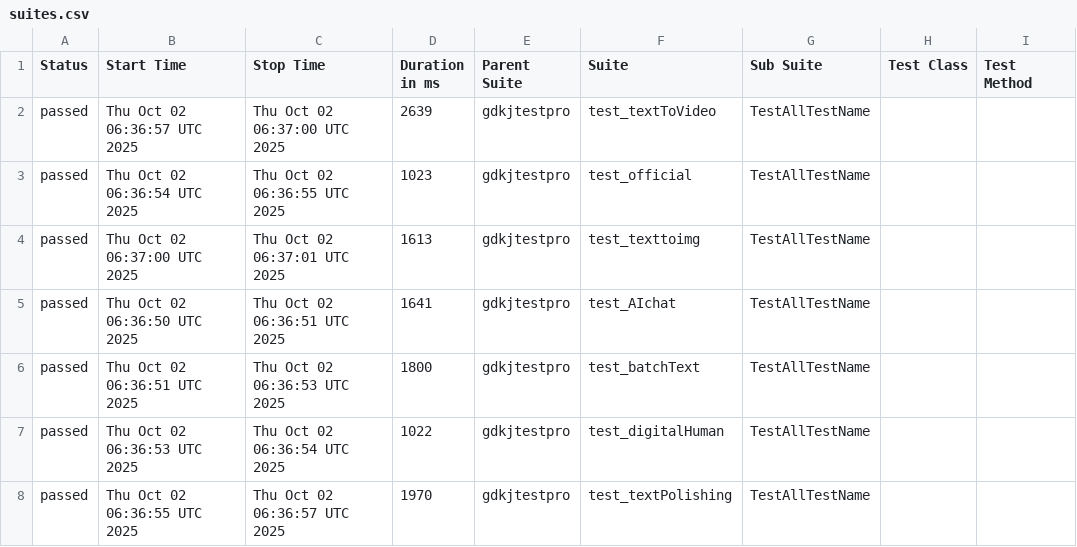
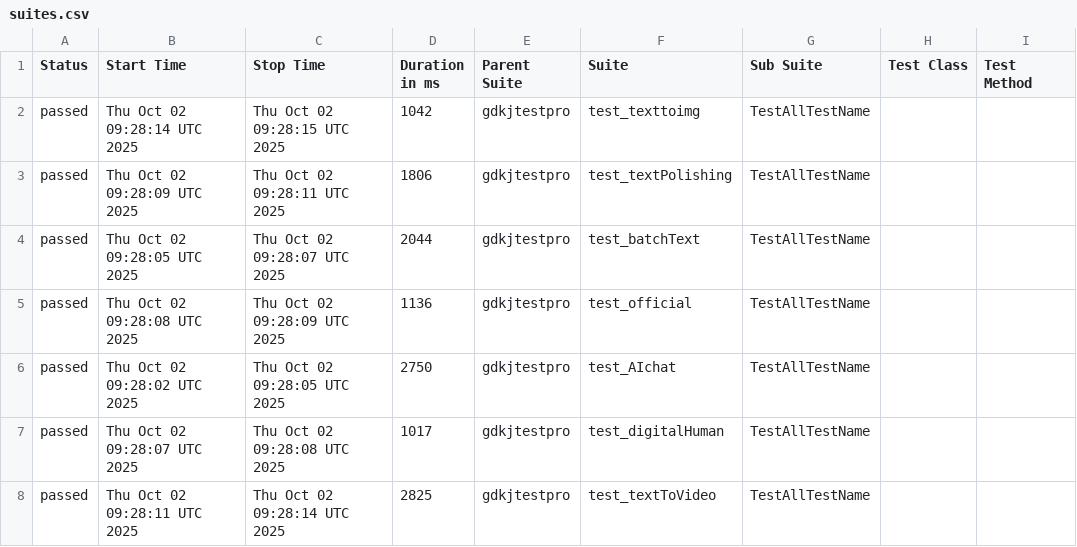
Before and after one commit to cmd-is-xka/gdkj, a CSV file: data/suites.csv, drawn as a sheet; only a part is shown; the diff names each change by its address in the sheet, - before the commit and + after, or states it on an @@ line.

```diff
--- a/data/suites.csv
+++ b/data/suites.csv
-B2 (Start Time): Thu Oct 02 06:36:57 UTC 2025
+B2 (Start Time): Thu Oct 02 09:28:14 UTC 2025
-C2 (Stop Time): Thu Oct 02 06:37:00 UTC 2025
+C2 (Stop Time): Thu Oct 02 09:28:15 UTC 2025
-D2 (Duration in ms): 2639
+D2 (Duration in ms): 1042
-F2 (Suite): test_textToVideo
+F2 (Suite): test_texttoimg
-B3 (Start Time): Thu Oct 02 06:36:54 UTC 2025
+B3 (Start Time): Thu Oct 02 09:28:09 UTC 2025
-C3 (Stop Time): Thu Oct 02 06:36:55 UTC 2025
+C3 (Stop Time): Thu Oct 02 09:28:11 UTC 2025
-D3 (Duration in ms): 1023
+D3 (Duration in ms): 1806
-F3 (Suite): test_official
+F3 (Suite): test_textPolishing
-B4 (Start Time): Thu Oct 02 06:37:00 UTC 2025
+B4 (Start Time): Thu Oct 02 09:28:05 UTC 2025
-C4 (Stop Time): Thu Oct 02 06:37:01 UTC 2025
+C4 (Stop Time): Thu Oct 02 09:28:07 UTC 2025
-D4 (Duration in ms): 1613
+D4 (Duration in ms): 2044
-F4 (Suite): test_texttoimg
+F4 (Suite): test_batchText
-B5 (Start Time): Thu Oct 02 06:36:50 UTC 2025
+B5 (Start Time): Thu Oct 02 09:28:08 UTC 2025
-C5 (Stop Time): Thu Oct 02 06:36:51 UTC 2025
+C5 (Stop Time): Thu Oct 02 09:28:09 UTC 2025
-D5 (Duration in ms): 1641
+D5 (Duration in ms): 1136
-F5 (Suite): test_AIchat
+F5 (Suite): test_official
-B6 (Start Time): Thu Oct 02 06:36:51 UTC 2025
+B6 (Start Time): Thu Oct 02 09:28:02 UTC 2025
-C6 (Stop Time): Thu Oct 02 06:36:53 UTC 2025
+C6 (Stop Time): Thu Oct 02 09:28:05 UTC 2025
-D6 (Duration in ms): 1800
+D6 (Duration in ms): 2750
-F6 (Suite): test_batchText
+F6 (Suite): test_AIchat
-B7 (Start Time): Thu Oct 02 06:36:53 UTC 2025
+B7 (Start Time): Thu Oct 02 09:28:07 UTC 2025
-C7 (Stop Time): Thu Oct 02 06:36:54 UTC 2025
+C7 (Stop Time): Thu Oct 02 09:28:08 UTC 2025
-D7 (Duration in ms): 1022
+D7 (Duration in ms): 1017
-B8 (Start Time): Thu Oct 02 06:36:55 UTC 2025
+B8 (Start Time): Thu Oct 02 09:28:11 UTC 2025
-C8 (Stop Time): Thu Oct 02 06:36:57 UTC 2025
+C8 (Stop Time): Thu Oct 02 09:28:14 UTC 2025
-D8 (Duration in ms): 1970
+D8 (Duration in ms): 2825
-F8 (Suite): test_textPolishing
+F8 (Suite): test_textToVideo
```
Also changed, not shown: 28 other files.
